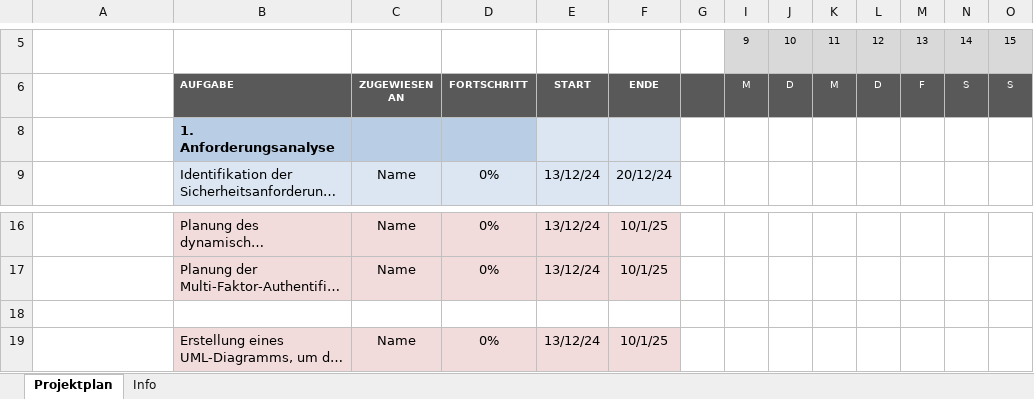
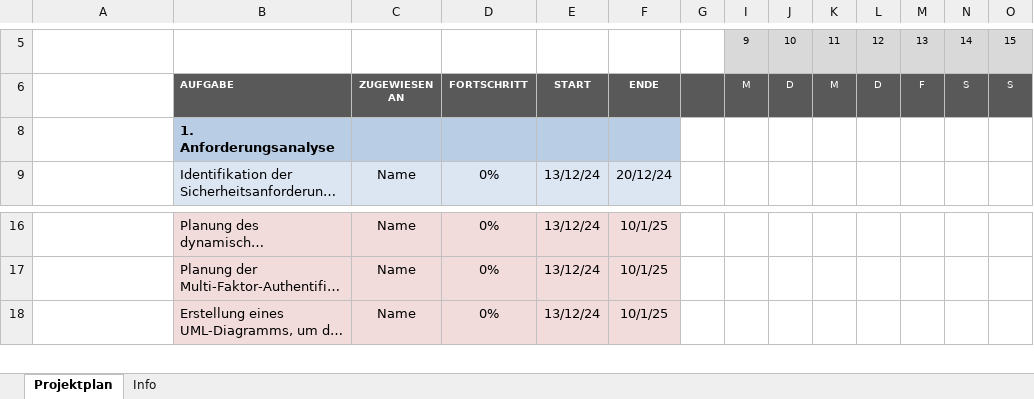
Before and after one commit to MGrunsch/Cyber-Project, an Excel workbook: Projektvorbereitung/Zeitplan.xlsx, sheet Projektplan, drawn as a sheet; only a part is shown, gaps mark what is left out; long unchanged cells end in …; values as stored, in another font and other column widths than the file's, no borders; conditional formats not drawn; rows hold the shown columns only; the diff names each change by its address in the sheet, - before the commit and + after, or states it on an @@ line.

Commit message:
Add files via upload
Formatierung fix

```diff
--- a/Projektvorbereitung/Zeitplan.xlsx (sheet Projektplan)
+++ b/Projektvorbereitung/Zeitplan.xlsx (sheet Projektplan)
-E8:F8 fill: #DCE6F2
+E8:F8 fill: #B9CDE5
-row 18: (empty)
```
